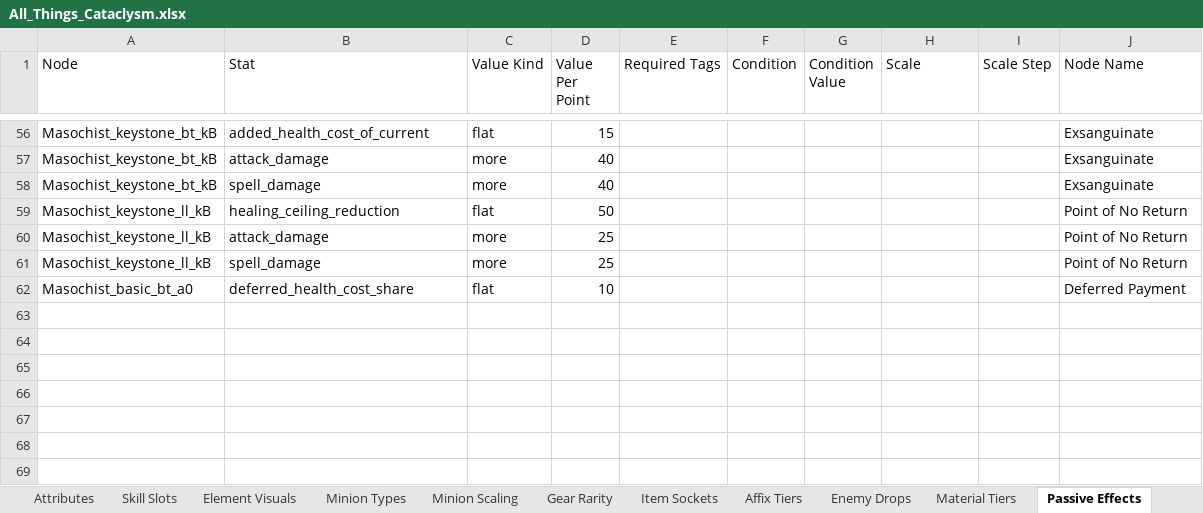
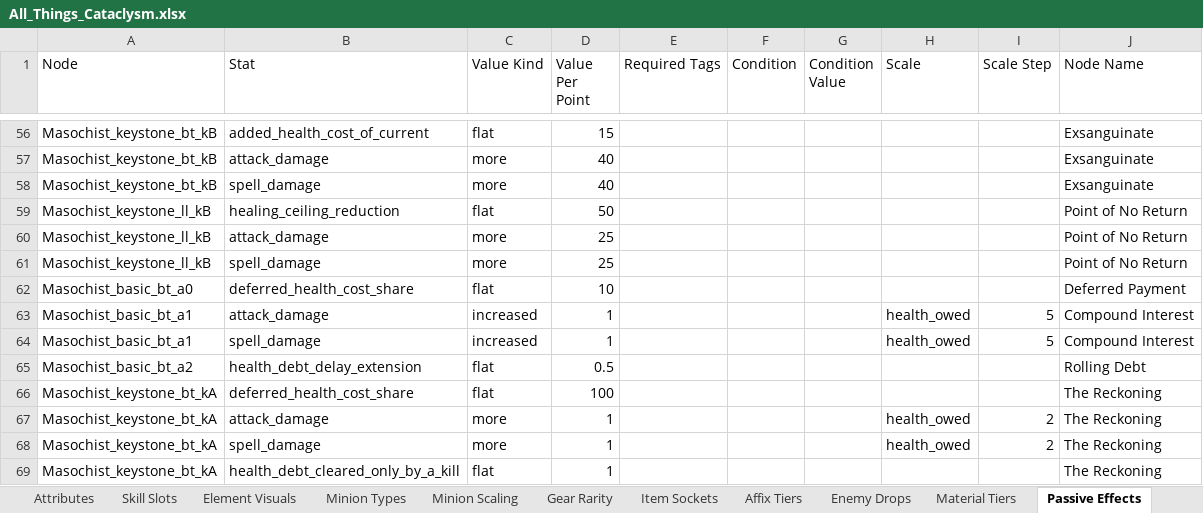
Before and after one commit to sdubois777/Cataclysm, an Excel workbook: docs/All_Things_Cataclysm.xlsx, sheet Passive Effects, drawn as a sheet; only a part is shown, gaps mark what is left out; values as stored, in another font and other column widths than the file's, no borders; the diff names each change by its address in the sheet, - before the commit and + after, or states it on an @@ line.

```diff
--- a/docs/All_Things_Cataclysm.xlsx (sheet Passive Effects)
+++ b/docs/All_Things_Cataclysm.xlsx (sheet Passive Effects)
+row 63: Masochist_basic_bt_a1 | attack_damage | increased | 1 |  |  |  | health_owed | 5 | Compound Interest
+row 64: Masochist_basic_bt_a1 | spell_damage | increased | 1 |  |  |  | health_owed | 5 | Compound Interest
+row 65: Masochist_basic_bt_a2 | health_debt_delay_extension | flat | 0.5 |  |  |  |  |  | Rolling Debt
+row 66: Masochist_keystone_bt_kA | deferred_health_cost_share | flat | 100 |  |  |  |  |  | The Reckoning
+row 67: Masochist_keystone_bt_kA | attack_damage | more | 1 |  |  |  | health_owed | 2 | The Reckoning
+row 68: Masochist_keystone_bt_kA | spell_damage | more | 1 |  |  |  | health_owed | 2 | The Reckoning
+row 69: Masochist_keystone_bt_kA | health_debt_cleared_only_by_a_kill | flat | 1 |  |  |  |  |  | The Reckoning
```
Also changed, not shown: 27 other files.
